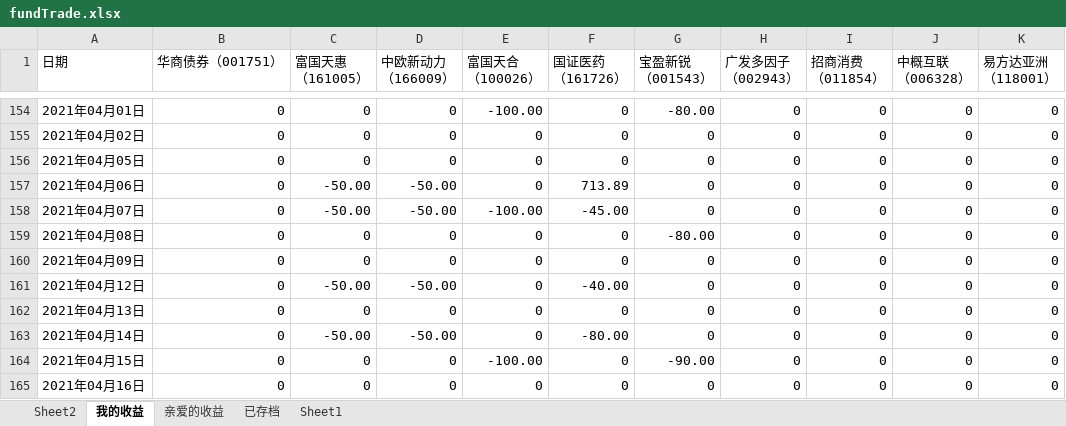
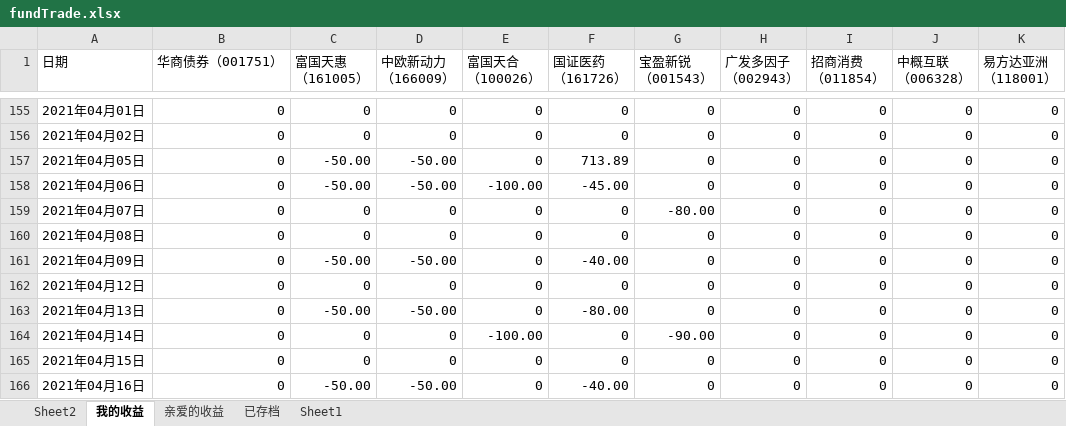
Before and after one commit to Andionion/financing, an Excel workbook: src/main/resources/fundTrade.xlsx, sheet 我的收益, drawn as a sheet; only a part is shown, gaps mark what is left out; values as stored, in another font and other column widths than the file's, no cell formats; addresses are those after the commit; the diff covers the shown part only; the diff names each change by its address in the sheet, - before the commit and + after, or states it on an @@ line.

```diff
--- a/src/main/resources/fundTrade.xlsx (sheet 我的收益)
+++ b/src/main/resources/fundTrade.xlsx (sheet 我的收益)
-E155 (富国天合 （100026）): -100.00
+E155 (富国天合 （100026）): 0
-G155 (宝盈新锐 （001543）): -80.00
+G155 (宝盈新锐 （001543）): 0
-C157 (富国天惠 （161005）): 0
+C157 (富国天惠 （161005）): -50.00
-D157 (中欧新动力 （166009）): 0
+D157 (中欧新动力 （166009）): -50.00
-F157 (国证医药 （161726）): 0
+F157 (国证医药 （161726）): 713.89
-E158 (富国天合 （100026）): 0
+E158 (富国天合 （100026）): -100.00
-F158 (国证医药 （161726）): 713.89
+F158 (国证医药 （161726）): -45.00
-C159 (富国天惠 （161005）): -50.00
+C159 (富国天惠 （161005）): 0
-D159 (中欧新动力 （166009）): -50.00
+D159 (中欧新动力 （166009）): 0
-E159 (富国天合 （100026）): -100.00
+E159 (富国天合 （100026）): 0
-F159 (国证医药 （161726）): -45.00
+F159 (国证医药 （161726）): 0
-G159 (宝盈新锐 （001543）): 0
+G159 (宝盈新锐 （001543）): -80.00
-G160 (宝盈新锐 （001543）): -80.00
+G160 (宝盈新锐 （001543）): 0
-C161 (富国天惠 （161005）): 0
+C161 (富国天惠 （161005）): -50.00
-D161 (中欧新动力 （166009）): 0
+D161 (中欧新动力 （166009）): -50.00
-F161 (国证医药 （161726）): 0
+F161 (国证医药 （161726）): -40.00
-C162 (富国天惠 （161005）): -50.00
+C162 (富国天惠 （161005）): 0
-D162 (中欧新动力 （166009）): -50.00
+D162 (中欧新动力 （166009）): 0
-F162 (国证医药 （161726）): -40.00
+F162 (国证医药 （161726）): 0
-C163 (富国天惠 （161005）): 0
+C163 (富国天惠 （161005）): -50.00
-D163 (中欧新动力 （166009）): 0
+D163 (中欧新动力 （166009）): -50.00
-F163 (国证医药 （161726）): 0
+F163 (国证医药 （161726）): -80.00
-C164 (富国天惠 （161005）): -50.00
+C164 (富国天惠 （161005）): 0
-D164 (中欧新动力 （166009）): -50.00
+D164 (中欧新动力 （166009）): 0
-E164 (富国天合 （100026）): 0
+E164 (富国天合 （100026）): -100.00
-F164 (国证医药 （161726）): -80.00
+F164 (国证医药 （161726）): 0
-G164 (宝盈新锐 （001543）): 0
+G164 (宝盈新锐 （001543）): -90.00
-E165 (富国天合 （100026）): -100.00
+E165 (富国天合 （100026）): 0
-G165 (宝盈新锐 （001543）): -90.00
+G165 (宝盈新锐 （001543）): 0
-C166 (富国天惠 （161005）): 0
+C166 (富国天惠 （161005）): -50.00
-D166 (中欧新动力 （166009）): 0
+D166 (中欧新动力 （166009）): -50.00
-F166 (国证医药 （161726）): 0
+F166 (国证医药 （161726）): -40.00
```
Also changed, not shown: 8 added rows, 8 removed rows and 742 edited cells elsewhere in this sheet, sheet Sheet2, cell formats, 6 other files.
